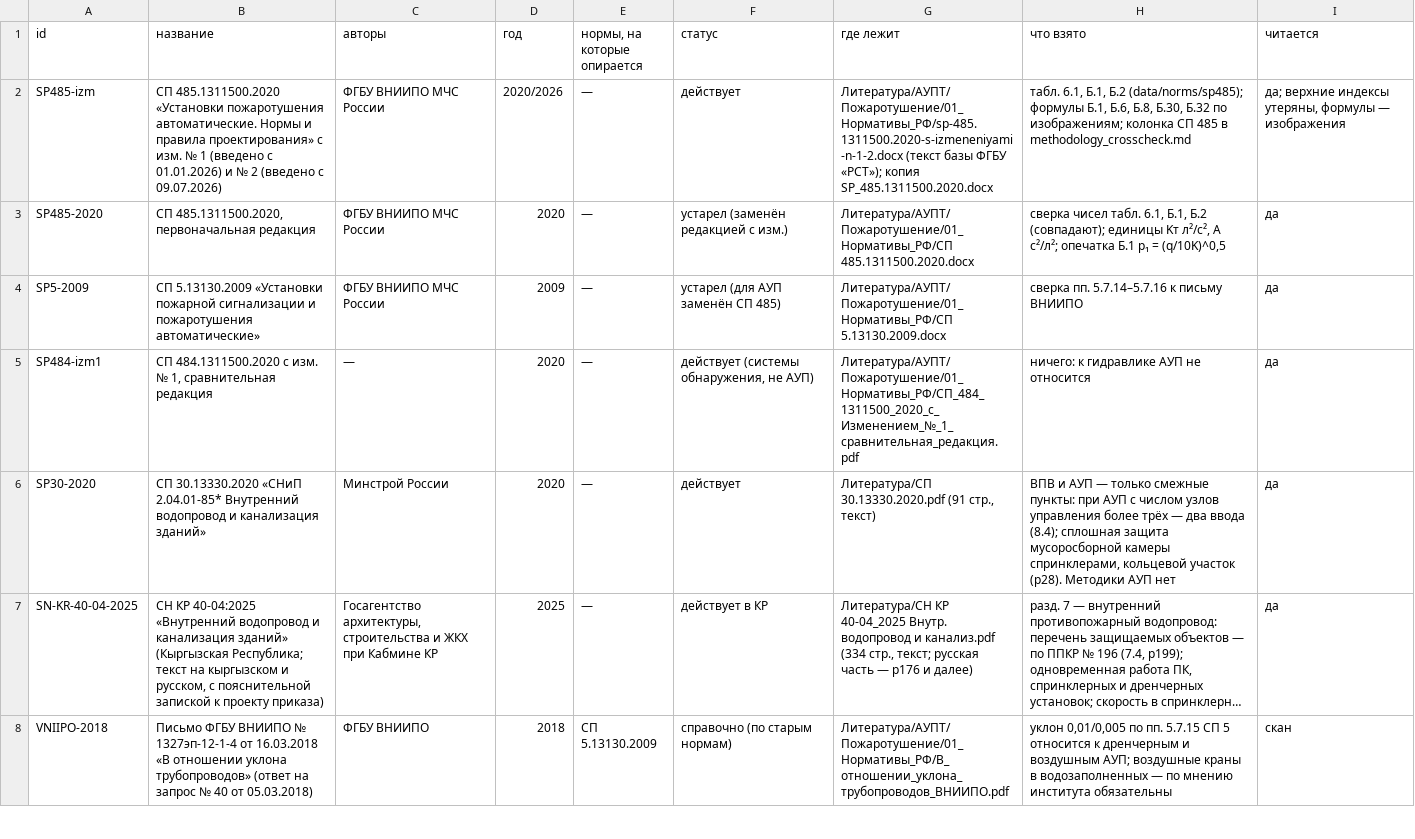
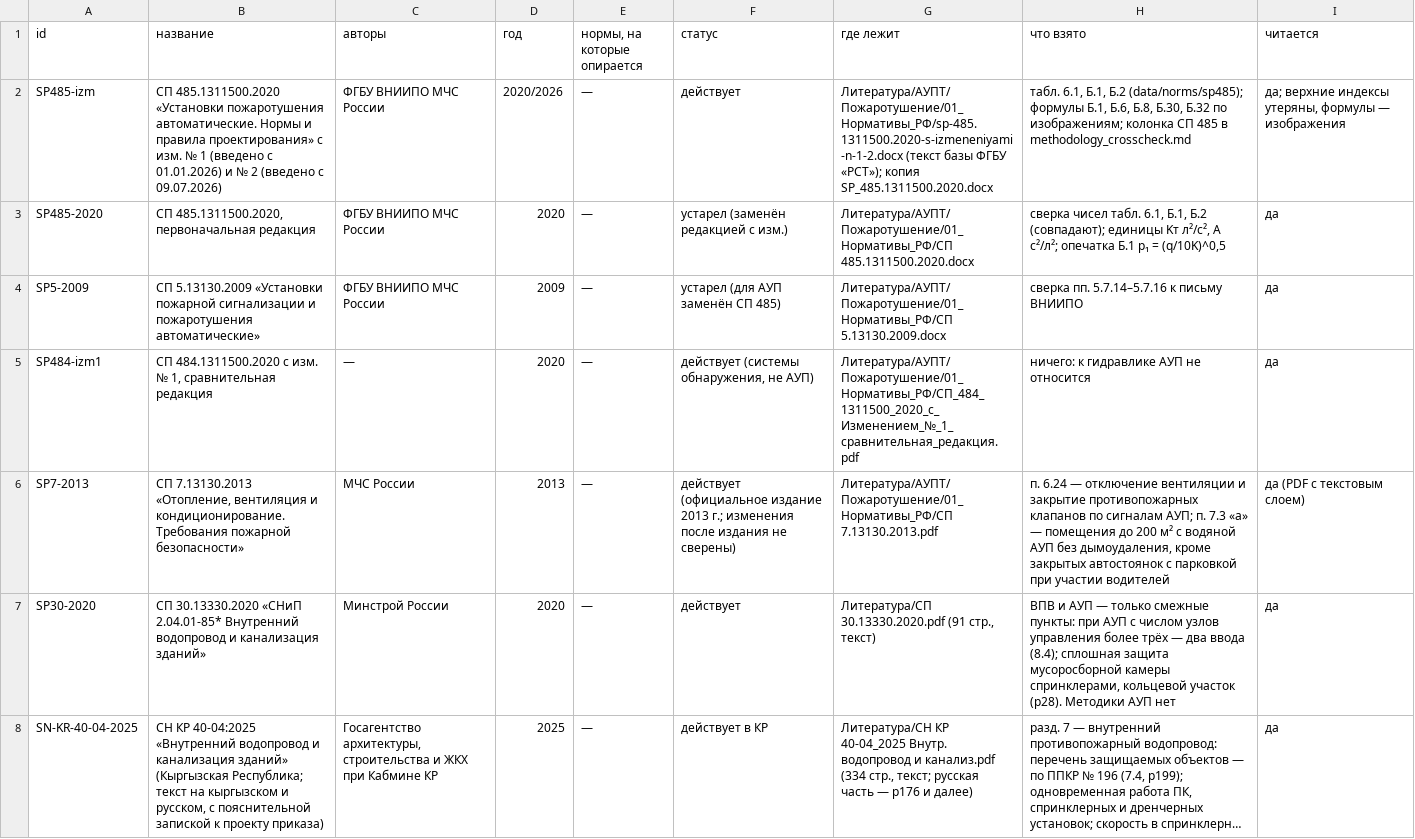
Before and after one commit to Isaeev312/Water_Auto, a CSV file: docs/literature_registry.csv, drawn as a sheet; only a part is shown; the shorter side is filled out with more unchanged rows; long unchanged cells end in ….

```diff
--- a/docs/literature_registry.csv
+++ b/docs/literature_registry.csv
@@ -5,2 +5,3 @@ SP5-2009,СП 5.13130.2009 «Установки пожарной сигнали
 SP484-izm1,"СП 484.1311500.2020 с изм. № 1, сравнительная редакция",—,2020,—,"действует (системы обнаружения, не АУП)",Литература/АУПТ/Пожаротушение/01_Нормативы_РФ/СП_484_1311500_2020_с_Изменением_№_1_сравнительная_редакция.pdf,ничего: к гидравлике АУП не относится,да
+SP7-2013,"СП 7.13130.2013 «Отопление, вентиляция и кондиционирование. Требования пожарной безопасности»",МЧС России,2013,—,действует (официальное издание 2013 г.; изменения после издания не сверены),Литература/АУПТ/Пожаротушение/01_Нормативы_РФ/СП 7.13130.2013.pdf,"п. 6.24 — отключение вентиляции и закрытие противопожарных клапанов по сигналам АУП; п. 7.3 «а» — помещения до 200 м² с водяной АУП без дымоудаления, кроме закрытых автостоянок с парковкой при участии водителей",да (PDF с текстовым слоем)
 SP30-2020,СП 30.13330.2020 «СНиП 2.04.01-85* Внутренний водопровод и канализация зданий»,Минстрой России,2020,—,действует,"Литература/СП 30.13330.2020.pdf (91 стр., текст)","ВПВ и АУП — только смежные пункты: при АУП с числом узлов управления более трёх — два ввода (8.4); сплошная защита мусоросборной камеры спринклерами, кольцевой участок (p28). Методики АУП нет",да
```
Also changed, not shown: 2 other files.
